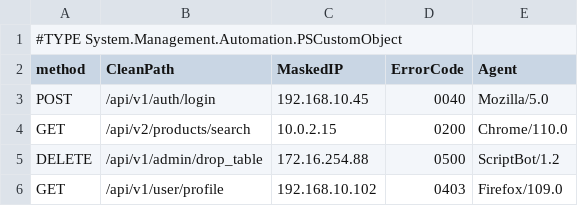
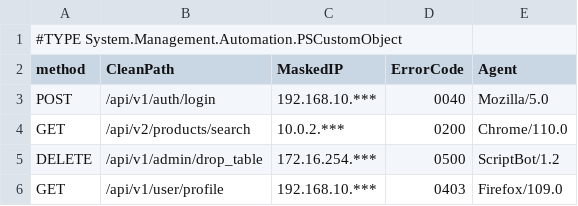
Before and after one commit to davidbernar15/aso_2026_dbm, a CSV file: auditoria_web.csv, drawn as a sheet.

```diff
--- a/auditoria_web.csv
+++ b/auditoria_web.csv
@@ -2,5 +2,5 @@
 "method","CleanPath","MaskedIP","ErrorCode","Agent"
-"POST","/api/v1/auth/login","192.168.10.45","0040","Mozilla/5.0"
-"GET","/api/v2/products/search","10.0.2.15","0200","Chrome/110.0"
-"DELETE","/api/v1/admin/drop_table","172.16.254.88","0500","ScriptBot/1.2"
-"GET","/api/v1/user/profile","192.168.10.102","0403","Firefox/109.0"
+"POST","/api/v1/auth/login","192.168.10.***","0040","Mozilla/5.0"
+"GET","/api/v2/products/search","10.0.2.***","0200","Chrome/110.0"
+"DELETE","/api/v1/admin/drop_table","172.16.254.***","0500","ScriptBot/1.2"
+"GET","/api/v1/user/profile","192.168.10.***","0403","Firefox/109.0"
```
Also changed, not shown: 1 other file.
